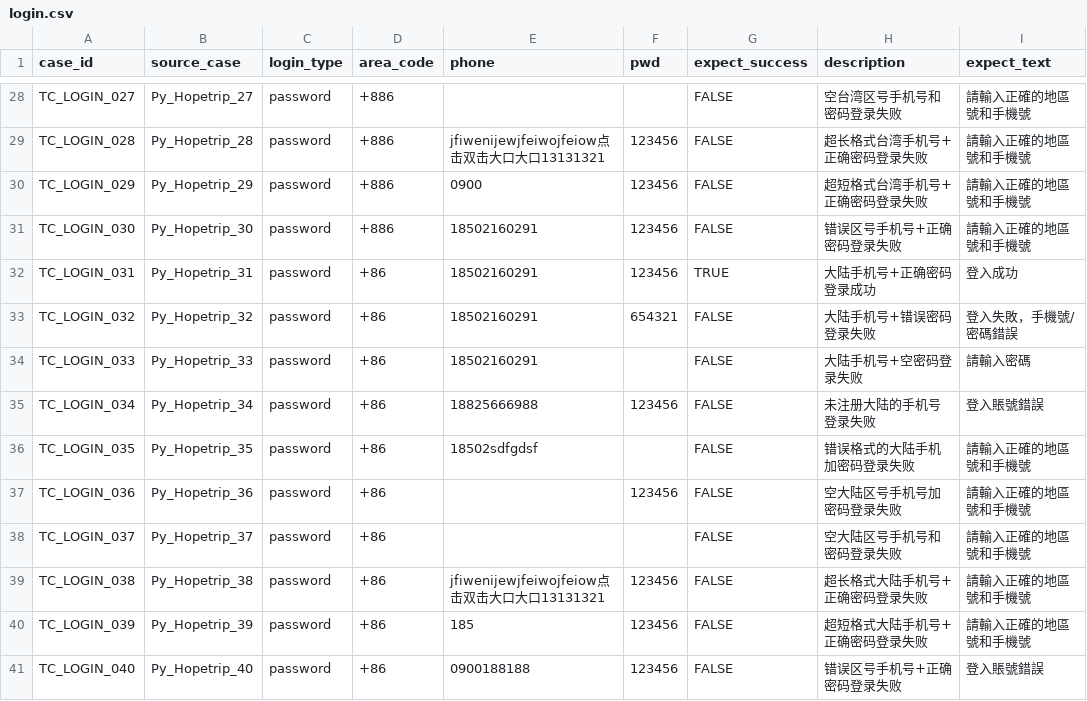
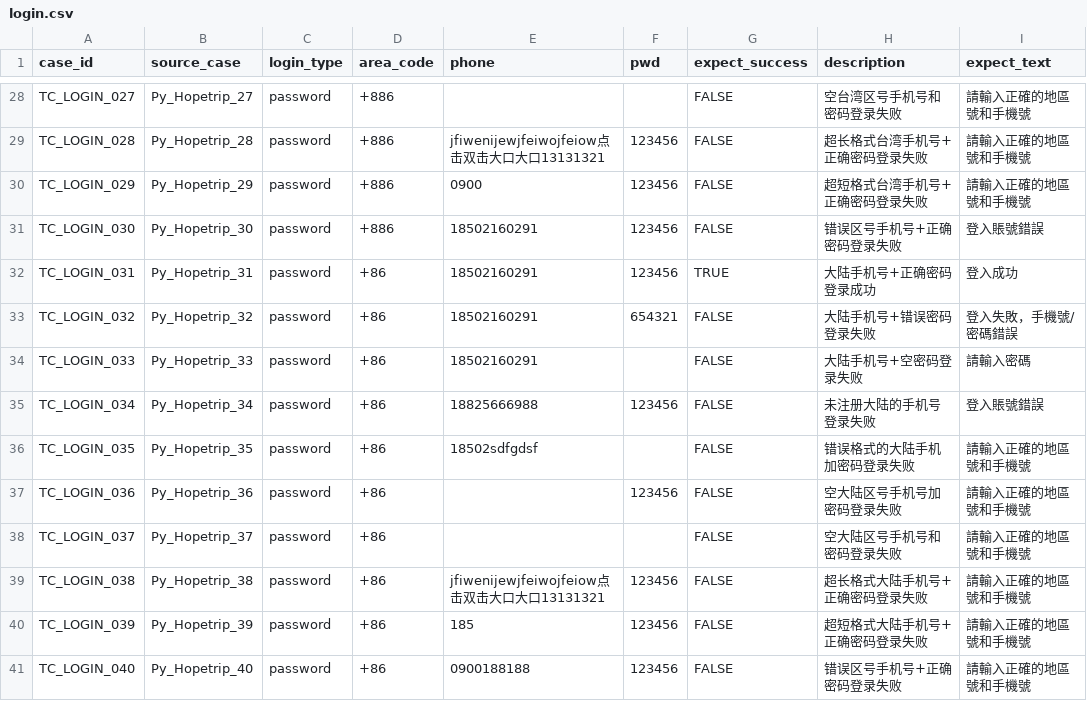
Before and after one commit to Xiaomingxin520/selenium-Pycharm-Projects, a CSV file: data/login.csv, drawn as a sheet; only a part is shown, gaps mark what is left out.

```diff
--- a/data/login.csv
+++ b/data/login.csv
@@ -30,3 +30,3 @@ TC_LOGIN_028,Py_Hopetrip_28,password,+886,jfiwenijewjfeiwojfeiow点击双击大
 TC_LOGIN_029,Py_Hopetrip_29,password,+886,0900,123456,FALSE,超短格式台湾手机号+正确密码登录失败,請輸入正確的地區號和手機號
-TC_LOGIN_030,Py_Hopetrip_30,password,+886,18502160291,123456,FALSE,错误区号手机号+正确密码登录失败,請輸入正確的地區號和手機號
+TC_LOGIN_030,Py_Hopetrip_30,password,+886,18502160291,123456,FALSE,错误区号手机号+正确密码登录失败,登入賬號錯誤
 TC_LOGIN_031,Py_Hopetrip_31,password,+86,18502160291,123456,TRUE,大陆手机号+正确密码登录成功,登入成功
@@ -40,2 +40,2 @@ TC_LOGIN_038,Py_Hopetrip_38,password,+86,jfiwenijewjfeiwojfeiow点击双击大
 TC_LOGIN_039,Py_Hopetrip_39,password,+86,185,123456,FALSE,超短格式大陆手机号+正确密码登录失败,請輸入正確的地區號和手機號
-TC_LOGIN_040,Py_Hopetrip_40,password,+86,0900188188,123456,FALSE,错误区号手机号+正确密码登录失败,登入賬號錯誤
+TC_LOGIN_040,Py_Hopetrip_40,password,+86,0900188188,123456,FALSE,错误区号手机号+正确密码登录失败,請輸入正確的地區號和手機號
```
Also changed, not shown: 2 other files.
